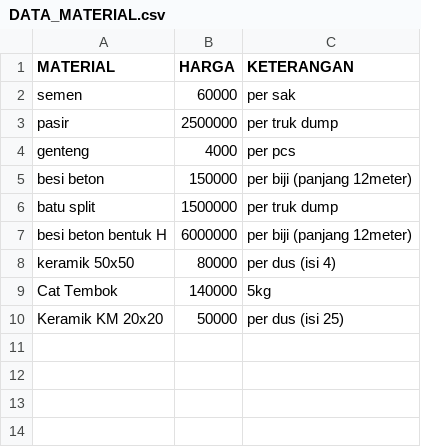
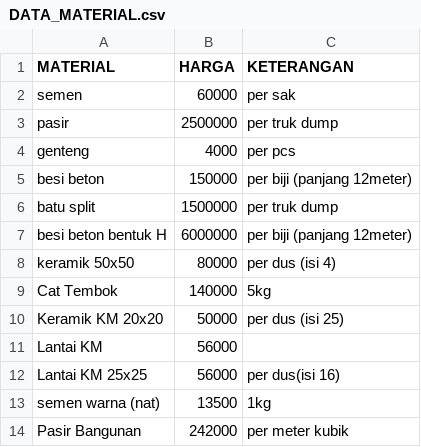
Before and after one commit to Adrianihasna/My-Properties, a CSV file: perbarui_data/DATA_MATERIAL.csv, drawn as a sheet.

```diff
--- a/perbarui_data/DATA_MATERIAL.csv
+++ b/perbarui_data/DATA_MATERIAL.csv
@@ -10 +10,5 @@ Cat Tembok,140000,5kg
 Keramik KM 20x20,50000,per dus (isi 25)
+Lantai KM,56000,
+Lantai KM 25x25,56000,per dus(isi 16)
+semen warna (nat),13500,1kg
+Pasir Bangunan,242000,per meter kubik
```
Also changed, not shown: 3 other files.
